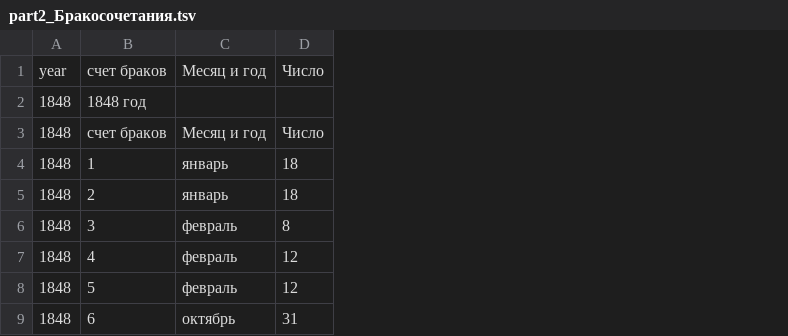
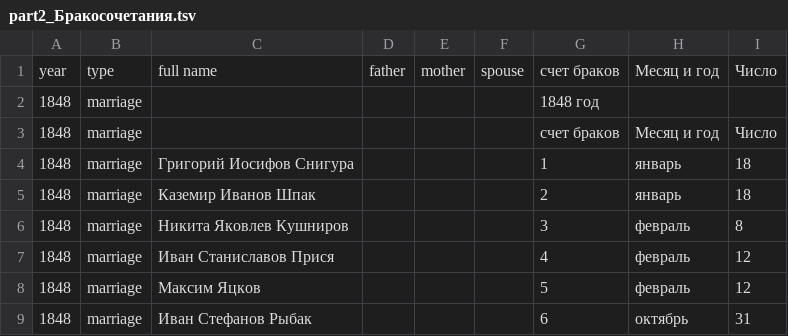
Before and after one commit to fedir-indutnyi/1822-1854-Archive-Murafa.-Births-and-Marriages, a TSV file: 1822-1854 [Архів] Мурафа. Регистрация браков и рождений/part2_Бракосочетания.tsv, drawn as a sheet; only a part is shown; the diff names each change by its address in the sheet, - before the commit and + after, or states it on an @@ line.

Commit message:
add type and name columns to marriages

```diff
--- a/1822-1854 [Архів] Мурафа. Регистрация браков и рождений/part2_Бракосочетания.tsv
+++ b/1822-1854 [Архів] Мурафа. Регистрация браков и рождений/part2_Бракосочетания.tsv
+column B, rows 1-9: type | marriage | marriage | marriage | marriage | marriage | marriage | marriage | marriage
+column C, rows 1-9: full name |  |  | Григорий Иосифов Снигура | Каземир Иванов Шпак | Никита Яковлев Кушниров | Иван Станиславов Прися | Максим Яцков | Иван Стефанов Рыбак
+column D, row 1: father
+column E, row 1: mother
+column F, row 1: spouse
```
